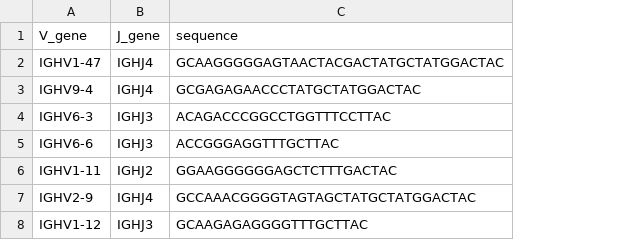
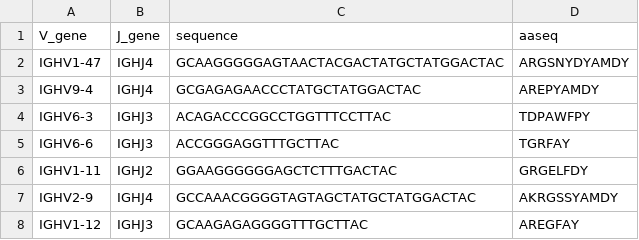
Before and after one commit to hieunguyen4193/sc_bulk_BCR_data_analysis, a CSV file: public_clones.csv, drawn as a sheet; the diff names each change by its address in the sheet, - before the commit and + after, or states it on an @@ line.

```diff
--- a/public_clones.csv
+++ b/public_clones.csv
+column D (aaseq), rows 2-8: ARGSNYDYAMDY | AREPYAMDY | TDPAWFPY | TGRFAY | GRGELFDY | AKRGSSYAMDY | AREGFAY
```
Also changed, not shown: 8 other files.
